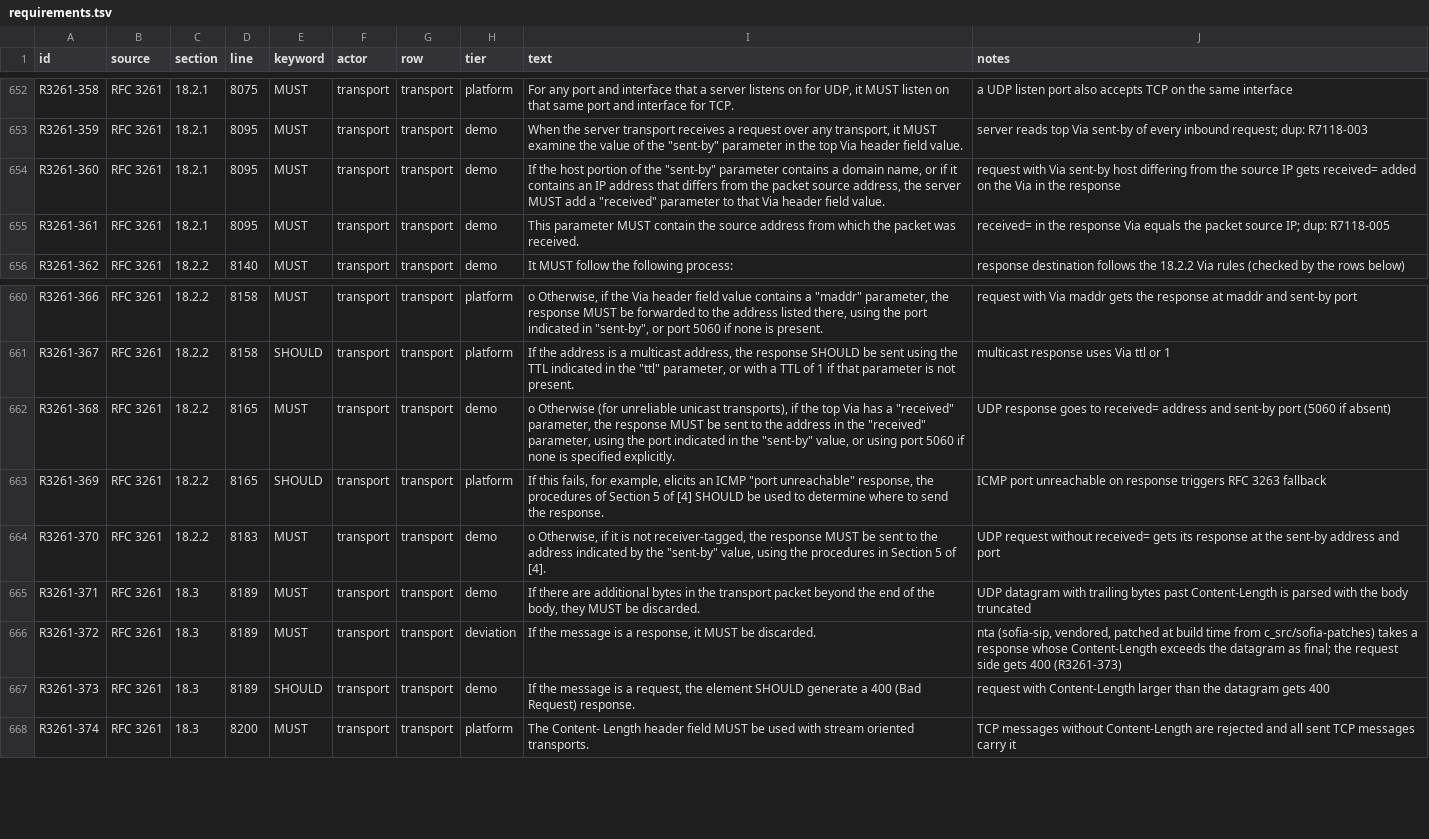
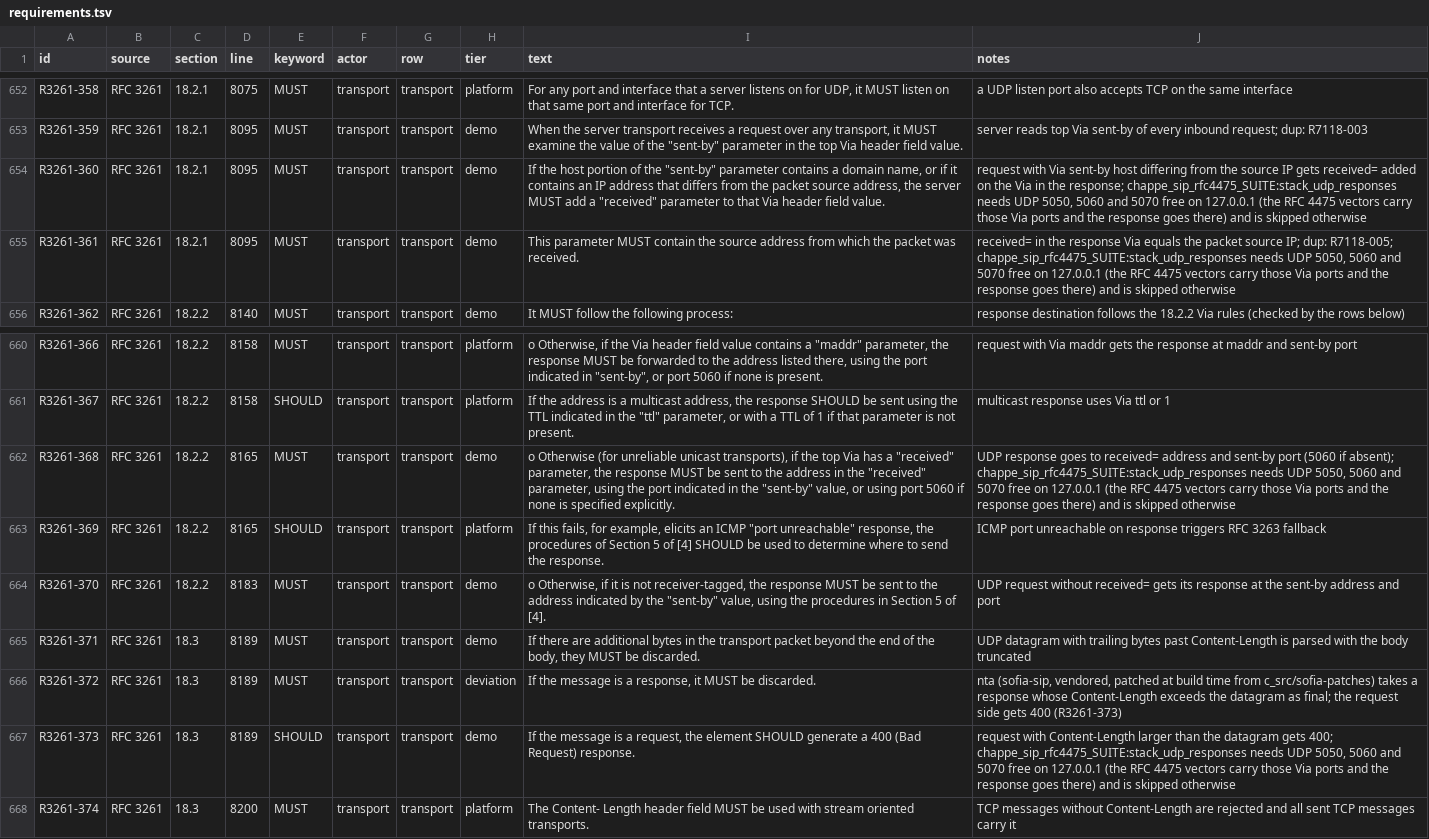
Before and after one commit to benoitc/chappe, a TSV file: apps/chappe_sip/docs/compliance/requirements.tsv, drawn as a sheet; only a part is shown, gaps mark what is left out.

Commit message:
compliance: count a row only when every claim passed, and list every deviation (#69)
* count a compliance row only when every claim passed in the newest run, eunit included

* fail ci when a committed compliance matrix differs from the one it produces

* regenerate the compliance matrices under the strict rule

* list each app's deviations in its matrix and gate on undocumented ones

* fail eunit claims on a fixture failure or a timeout

* check that a committed matrix claims no pass ci does not prove, and drop test logs before the cache saves

* check received in its own conformance case so the rport rows keep their lab evidence

```diff
--- a/apps/chappe_sip/docs/compliance/requirements.tsv
+++ b/apps/chappe_sip/docs/compliance/requirements.tsv
@@ -653,4 +653,4 @@ R3261-358	RFC 3261	18.2.1	8075	MUST	transport	transport	platform	For any port an
 R3261-359	RFC 3261	18.2.1	8095	MUST	transport	transport	demo	When the server transport receives a request over any transport, it MUST examine the value of the "sent-by" parameter in the top Via header field value.	server reads top Via sent-by of every inbound request; dup: R7118-003
-R3261-360	RFC 3261	18.2.1	8095	MUST	transport	transport	demo	If the host portion of the "sent-by" parameter contains a domain name, or if it contains an IP address that differs from the packet source address, the server MUST add a "received" parameter to that Via header field value.	request with Via sent-by host differing from the source IP gets received= added on the Via in the response
-R3261-361	RFC 3261	18.2.1	8095	MUST	transport	transport	demo	This parameter MUST contain the source address from which the packet was received.	received= in the response Via equals the packet source IP; dup: R7118-005
+R3261-360	RFC 3261	18.2.1	8095	MUST	transport	transport	demo	If the host portion of the "sent-by" parameter contains a domain name, or if it contains an IP address that differs from the packet source address, the server MUST add a "received" parameter to that Via header field value.	request with Via sent-by host differing from the source IP gets received= added on the Via in the response; chappe_sip_rfc4475_SUITE:stack_udp_responses needs UDP 5050, 5060 and 5070 free on 127.0.0.1 (the RFC 4475 vectors carry those Via ports and the response goes there) and is skipped otherwise
+R3261-361	RFC 3261	18.2.1	8095	MUST	transport	transport	demo	This parameter MUST contain the source address from which the packet was received.	received= in the response Via equals the packet source IP; dup: R7118-005; chappe_sip_rfc4475_SUITE:stack_udp_responses needs UDP 5050, 5060 and 5070 free on 127.0.0.1 (the RFC 4475 vectors carry those Via ports and the response goes there) and is skipped otherwise
 R3261-362	RFC 3261	18.2.2	8140	MUST	transport	transport	demo	It MUST follow the following process:	response destination follows the 18.2.2 Via rules (checked by the rows below)
@@ -661,3 +661,3 @@ R3261-366	RFC 3261	18.2.2	8158	MUST	transport	transport	platform	o Otherwise, if
 R3261-367	RFC 3261	18.2.2	8158	SHOULD	transport	transport	platform	If the address is a multicast address, the response SHOULD be sent using the TTL indicated in the "ttl" parameter, or with a TTL of 1 if that parameter is not present.	multicast response uses Via ttl or 1
-R3261-368	RFC 3261	18.2.2	8165	MUST	transport	transport	demo	o Otherwise (for unreliable unicast transports), if the top Via has a "received" parameter, the response MUST be sent to the address in the "received" parameter, using the port indicated in the "sent-by" value, or using port 5060 if none is specified explicitly.	UDP response goes to received= address and sent-by port (5060 if absent)
+R3261-368	RFC 3261	18.2.2	8165	MUST	transport	transport	demo	o Otherwise (for unreliable unicast transports), if the top Via has a "received" parameter, the response MUST be sent to the address in the "received" parameter, using the port indicated in the "sent-by" value, or using port 5060 if none is specified explicitly.	UDP response goes to received= address and sent-by port (5060 if absent); chappe_sip_rfc4475_SUITE:stack_udp_responses needs UDP 5050, 5060 and 5070 free on 127.0.0.1 (the RFC 4475 vectors carry those Via ports and the response goes there) and is skipped otherwise
 R3261-369	RFC 3261	18.2.2	8165	SHOULD	transport	transport	platform	If this fails, for example, elicits an ICMP "port unreachable" response, the procedures of Section 5 of [4] SHOULD be used to determine where to send the response.	ICMP port unreachable on response triggers RFC 3263 fallback
@@ -666,3 +666,3 @@ R3261-371	RFC 3261	18.3	8189	MUST	transport	transport	demo	If there are addition
 R3261-372	RFC 3261	18.3	8189	MUST	transport	transport	deviation	If the message is a response, it MUST be discarded.	nta (sofia-sip, vendored, patched at build time from c_src/sofia-patches) takes a response whose Content-Length exceeds the datagram as final; the request side gets 400 (R3261-373)
-R3261-373	RFC 3261	18.3	8189	SHOULD	transport	transport	demo	If the message is a request, the element SHOULD generate a 400 (Bad Request) response.	request with Content-Length larger than the datagram gets 400
+R3261-373	RFC 3261	18.3	8189	SHOULD	transport	transport	demo	If the message is a request, the element SHOULD generate a 400 (Bad Request) response.	request with Content-Length larger than the datagram gets 400; chappe_sip_rfc4475_SUITE:stack_udp_responses needs UDP 5050, 5060 and 5070 free on 127.0.0.1 (the RFC 4475 vectors carry those Via ports and the response goes there) and is skipped otherwise
 R3261-374	RFC 3261	18.3	8200	MUST	transport	transport	platform	The Content- Length header field MUST be used with stream oriented transports.	TCP messages without Content-Length are rejected and all sent TCP messages carry it
```
Also changed, not shown: 16 other files.
